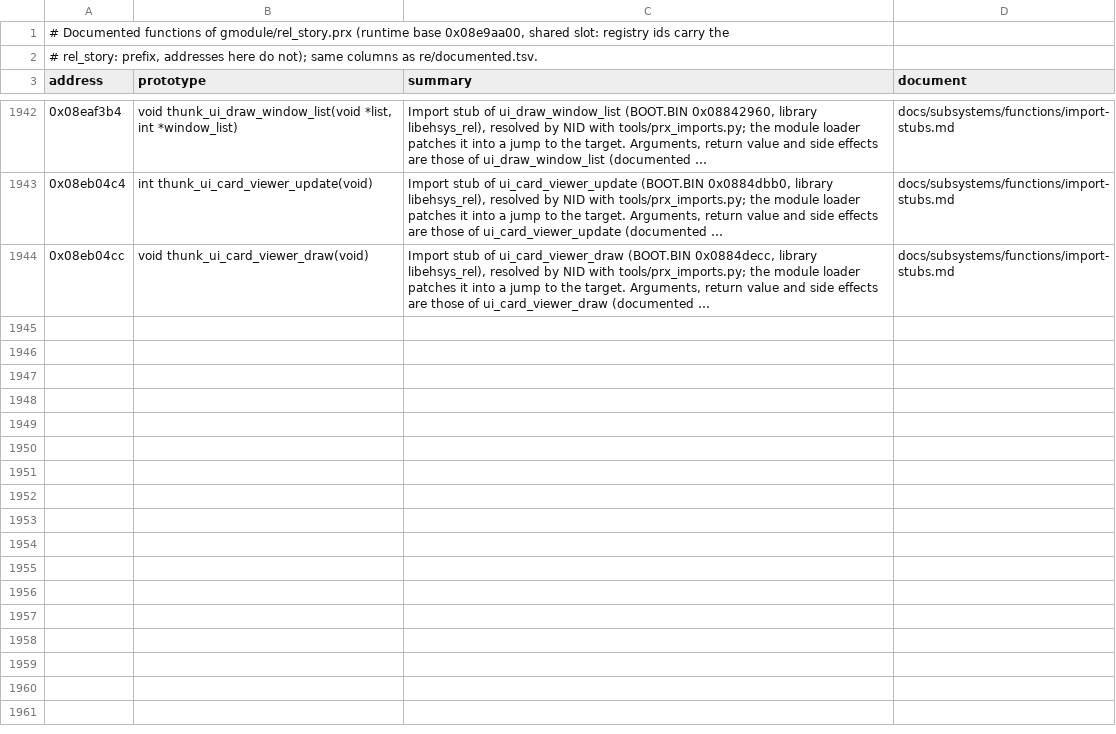
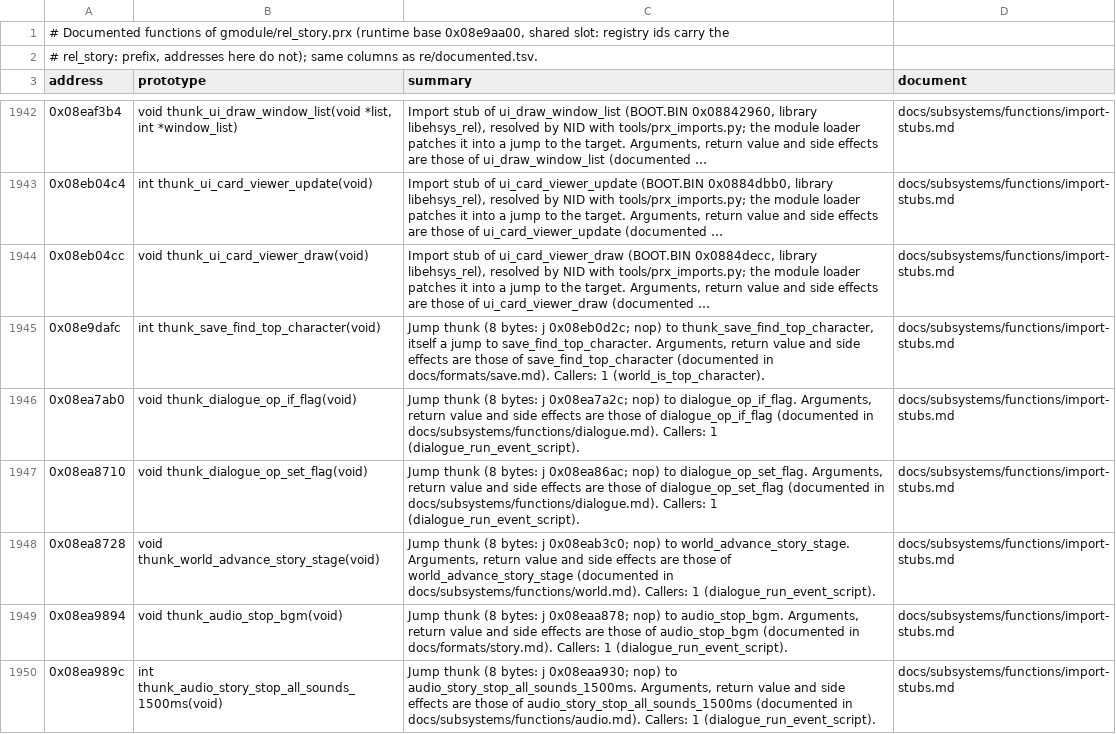
Before and after one commit to Tim-campy/ygo-gx-tagforce3-re, a TSV file: re/documented-rel_story.tsv, drawn as a sheet; only a part is shown, gaps mark what is left out; long unchanged cells end in …; the diff covers the shown part only; the diff names each change by its address in the sheet, - before the commit and + after, or states it on an @@ line.

```diff
--- a/re/documented-rel_story.tsv
+++ b/re/documented-rel_story.tsv
+row 1945: 0x08e9dafc | int thunk_save_find_top_character(void) | Jump thunk (8 bytes: j 0x08eb0d2c; nop) to thunk_save_find_top_character, itself a jump to save_find_top_character. Arguments, return value and side effects are those of save_find_top_character (documented in docs/formats/save.md). Callers: 1 (world_is_top_character). | docs/subsystems/functions/import-stubs.md
+row 1946: 0x08ea7ab0 | void thunk_dialogue_op_if_flag(void) | Jump thunk (8 bytes: j 0x08ea7a2c; nop) to dialogue_op_if_flag. Arguments, return value and side effects are those of dialogue_op_if_flag (documented in docs/subsystems/functions/dialogue.md). Callers: 1 (dialogue_run_event_script). | docs/subsystems/functions/import-stubs.md
+row 1947: 0x08ea8710 | void thunk_dialogue_op_set_flag(void) | Jump thunk (8 bytes: j 0x08ea86ac; nop) to dialogue_op_set_flag. Arguments, return value and side effects are those of dialogue_op_set_flag (documented in docs/subsystems/functions/dialogue.md). Callers: 1 (dialogue_run_event_script). | docs/subsystems/functions/import-stubs.md
+row 1948: 0x08ea8728 | void thunk_world_advance_story_stage(void) | Jump thunk (8 bytes: j 0x08eab3c0; nop) to world_advance_story_stage. Arguments, return value and side effects are those of world_advance_story_stage (documented in docs/subsystems/functions/world.md). Callers: 1 (dialogue_run_event_script). | docs/subsystems/functions/import-stubs.md
+row 1949: 0x08ea9894 | void thunk_audio_stop_bgm(void) | Jump thunk (8 bytes: j 0x08eaa878; nop) to audio_stop_bgm. Arguments, return value and side effects are those of audio_stop_bgm (documented in docs/formats/story.md). Callers: 1 (dialogue_run_event_script). | docs/subsystems/functions/import-stubs.md
+row 1950: 0x08ea989c | int thunk_audio_story_stop_all_sounds_1500ms(void) | Jump thunk (8 bytes: j 0x08eaa930; nop) to audio_story_stop_all_sounds_1500ms. Arguments, return value and side effects are those of audio_story_stop_all_sounds_1500ms (documented in docs/subsystems/functions/audio.md). Callers: 1 (dialogue_run_event_script). | docs/subsystems/functions/import-stubs.md
```
Also changed, not shown: 6 added rows and 1 edited cell elsewhere in this file, re/documented-rel_deck.tsv, re/documented-rel_field.tsv, 31 other files.
